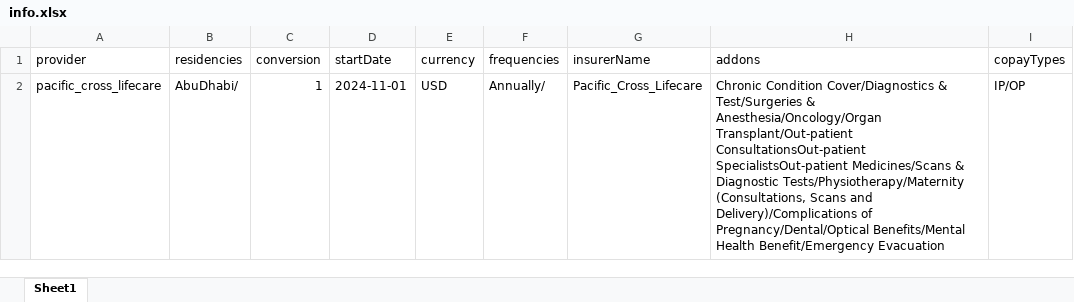
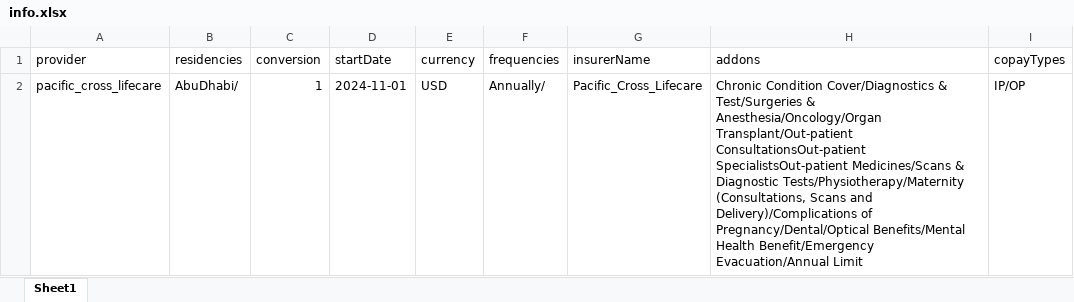
Before and after one commit to narinder123/saleslab_excel_parcel, an Excel workbook: Inputs/Pacific_Cross_Lifecare/info.xlsx, sheet Sheet1, drawn as a sheet; values as stored, in another font and other column widths than the file's, no borders; the diff names each change by its address in the sheet, - before the commit and + after, or states it on an @@ line.

```diff
--- a/Inputs/Pacific_Cross_Lifecare/info.xlsx (sheet Sheet1)
+++ b/Inputs/Pacific_Cross_Lifecare/info.xlsx (sheet Sheet1)
-H2 (addons): …Health Benefit/Emergency Evacuation
+H2 (addons): …Health Benefit/Emergency Evacuation/Annual Limit
```
Also changed, not shown: Inputs/Pacific_Cross_Lifecare/addons.xlsx, Inputs/Pacific_Cross_Lifecare/benefits.xlsx, 3 other files.
